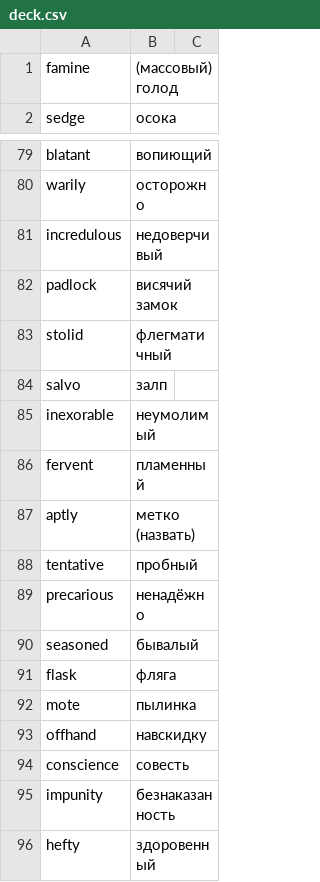
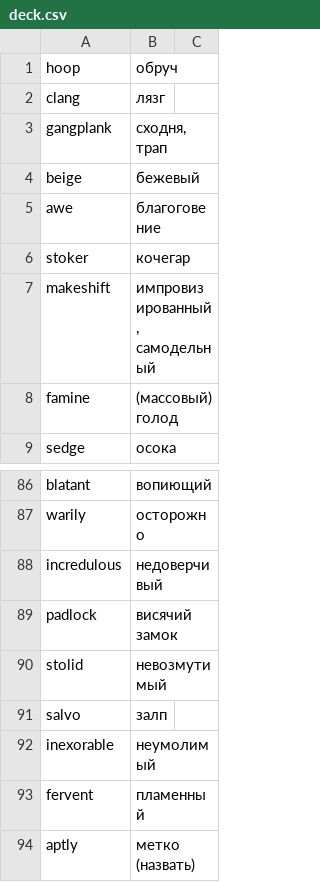
Before and after one commit to koryuun/svelte-vords, a CSV file: public/decks/words/deck.csv, drawn as a sheet; only a part is shown, gaps mark what is left out; the shorter side is filled out with more unchanged rows.

```diff
--- a/public/decks/words/deck.csv
+++ b/public/decks/words/deck.csv
@@ -1 +1,8 @@
+hoop ; обруч
+clang ; лязг
+gangplank ; сходня, трап
+beige ; бежевый
+awe ; благоговение
+stoker ; кочегар
+makeshift ; импровизированный, самодельный
 famine ; (массовый) голод
@@ -82,3 +89,3 @@ incredulous ; недоверчивый
 padlock ; висячий замок
-stolid ; флегматичный
+stolid ; невозмутимый
 salvo ; залп
```
Also changed, not shown: 13 other files.
